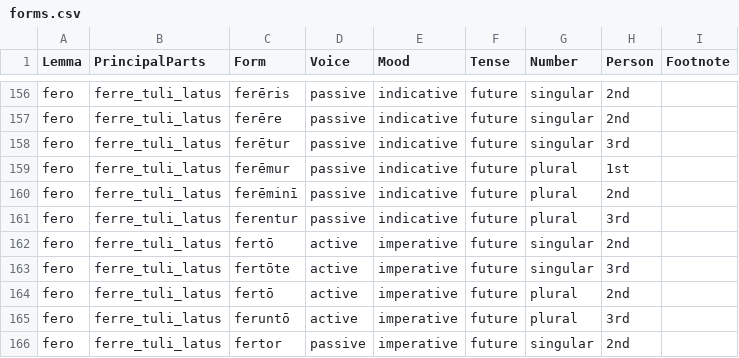
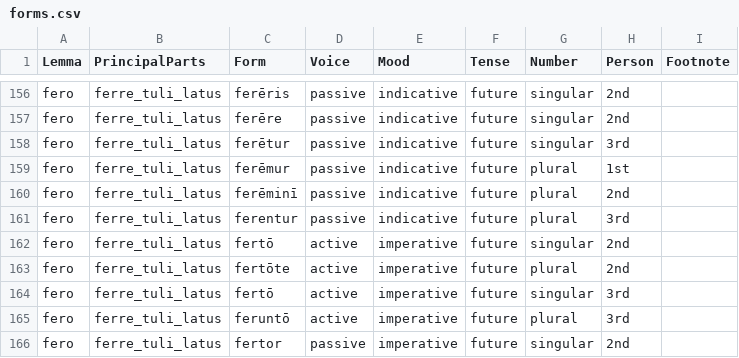
Before and after one commit to alpheios-project/alpheios-core, a CSV file: packages/inflection-tables/lib/lang/latin/data/verb/forms.csv, drawn as a sheet; only a part is shown, gaps mark what is left out.

Commit message:
fix imperative for fero
switch fertote and ferto

```diff
--- a/packages/inflection-tables/lib/lang/latin/data/verb/forms.csv
+++ b/packages/inflection-tables/lib/lang/latin/data/verb/forms.csv
@@ -162,4 +162,4 @@ fero,ferre_tuli_latus,ferentur,passive,indicative,future,plural,3rd,
 fero,ferre_tuli_latus,fertō,active,imperative,future,singular,2nd,
-fero,ferre_tuli_latus,fertōte,active,imperative,future,singular,3rd,
-fero,ferre_tuli_latus,fertō,active,imperative,future,plural,2nd,
+fero,ferre_tuli_latus,fertōte,active,imperative,future,plural,2nd,
+fero,ferre_tuli_latus,fertō,active,imperative,future,singular,3rd,
 fero,ferre_tuli_latus,feruntō,active,imperative,future,plural,3rd,
```
